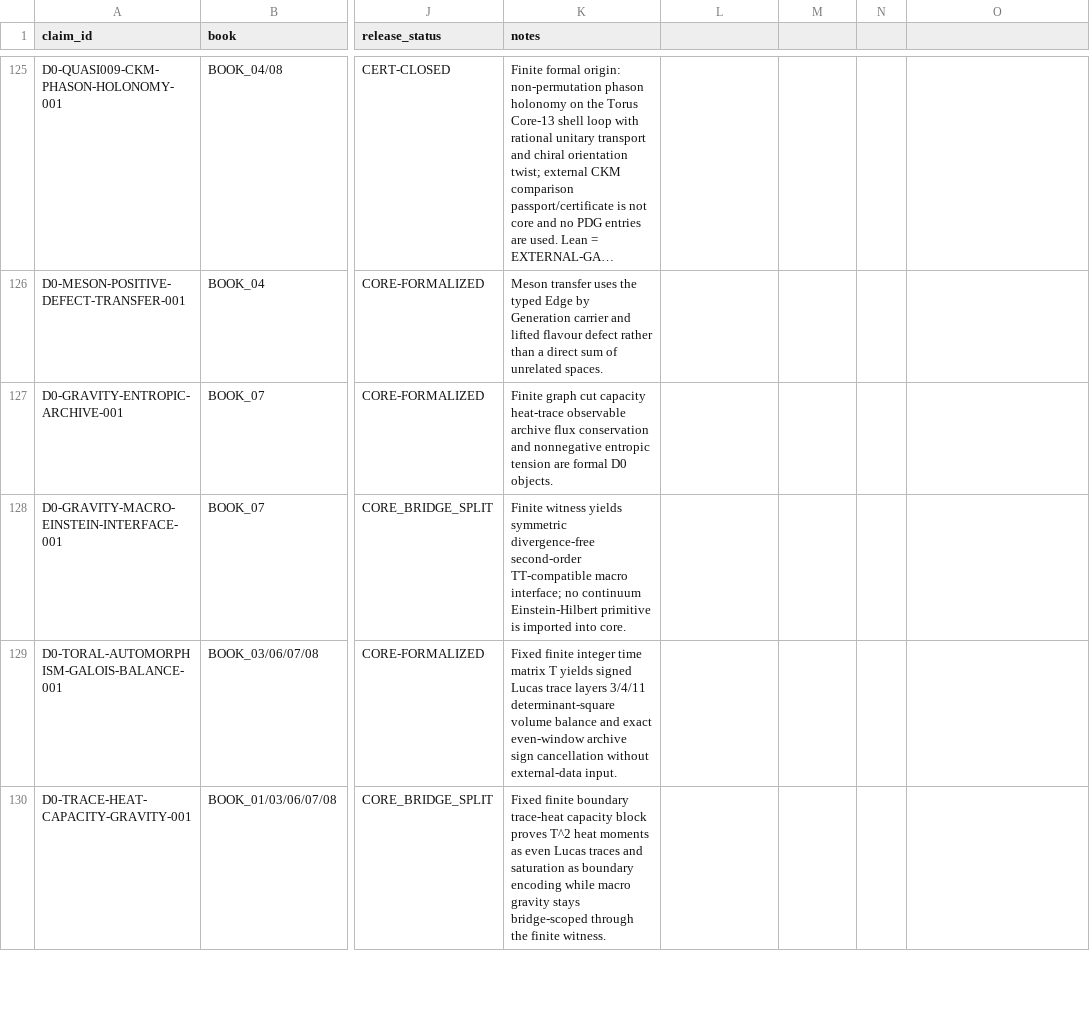
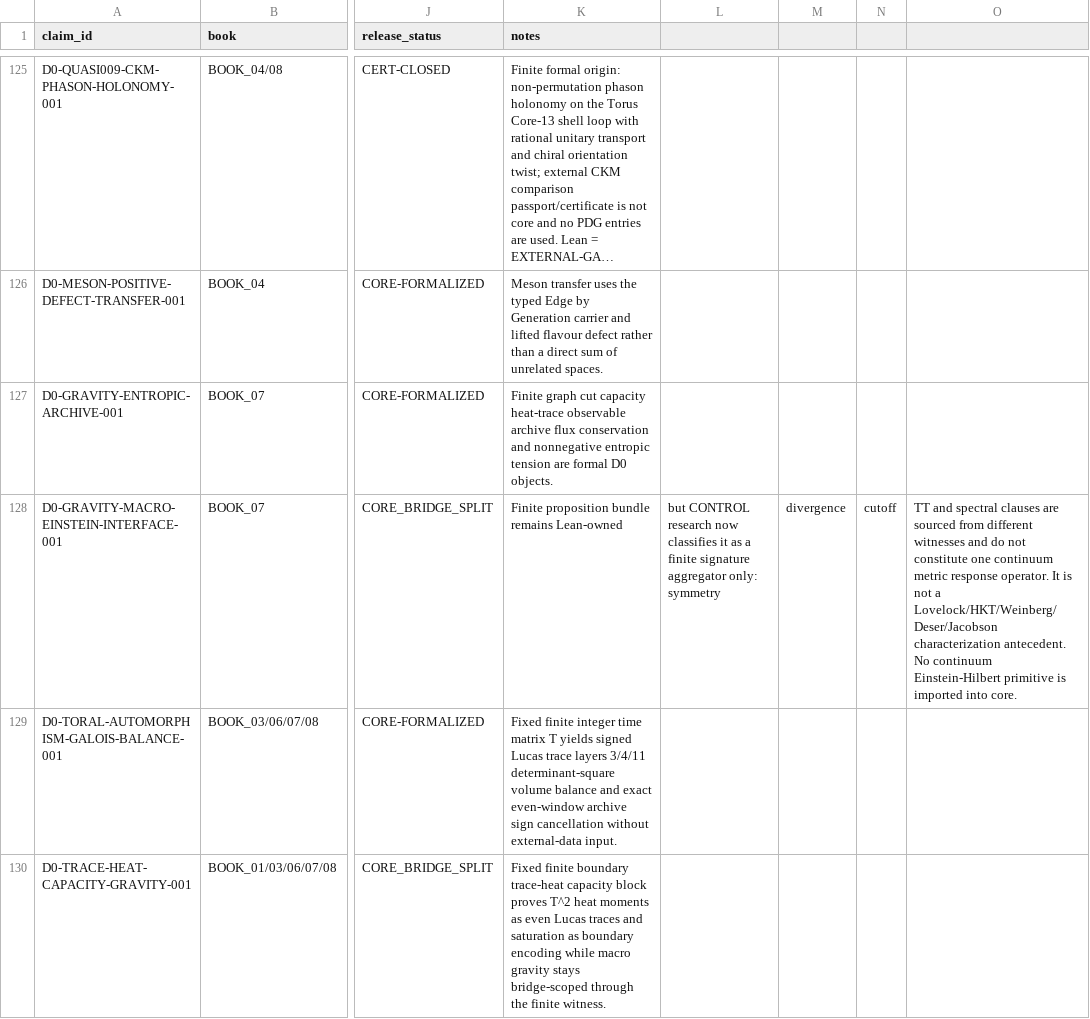
Before and after one commit to gvakhrushev/d0_15, a CSV file: 02_REGISTRY/claims.csv, drawn as a sheet; only a part is shown, gaps mark what is left out; long unchanged cells end in …; the diff covers the shown part only; the diff names each change by its address in the sheet, - before the commit and + after, or states it on an @@ line.

Commit message:
control: accept parent no-go and pivot gravity closure to Lovelock

```diff
--- a/02_REGISTRY/claims.csv
+++ b/02_REGISTRY/claims.csv
-K128 (notes): Finite witness yields symmetric divergence-free second-order TT-compatible macro interface; no continuum Einstein-Hilbert primitive is imported into core.
+K128 (notes): Finite proposition bundle remains Lean-owned
-L128: (empty)
+L128: but CONTROL research now classifies it as a finite signature aggregator only: symmetry
-M128: (empty)
+M128: divergence
-N128: (empty)
+N128: cutoff
-O128: (empty)
+O128: TT and spectral clauses are sourced from different witnesses and do not constitute one continuum metric response operator. It is not a Lovelock/HKT/Weinberg/Deser/Jacobson characterization antecedent. No continuum Einstein-Hilbert primitive is imported into core.
```
Also changed, not shown: 1 edited cell elsewhere in this file, 12 other files.
